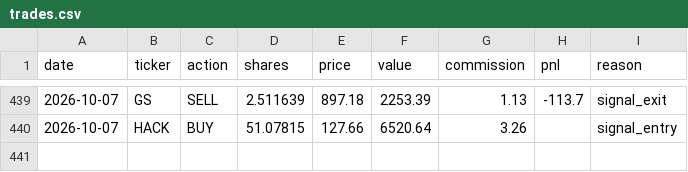
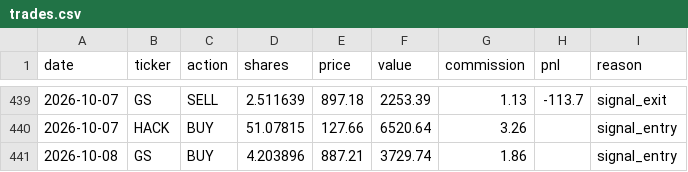
Before and after one commit to camerongreatrex/momentum-following-trading-model, a CSV file: data/v1/paper_trading/trades.csv, drawn as a sheet; only a part is shown, gaps mark what is left out; the diff names each change by its address in the sheet, - before the commit and + after, or states it on an @@ line.

```diff
--- a/data/v1/paper_trading/trades.csv
+++ b/data/v1/paper_trading/trades.csv
+row 441: 2026-10-08 | GS | BUY | 4.203896 | 887.21 | 3729.74 | 1.86 |  | signal_entry
```
Also changed, not shown: data/v1/paper_trading/history.csv, data/v1/paper_trading_v4nf_3mo/history.csv, 3 other files.
